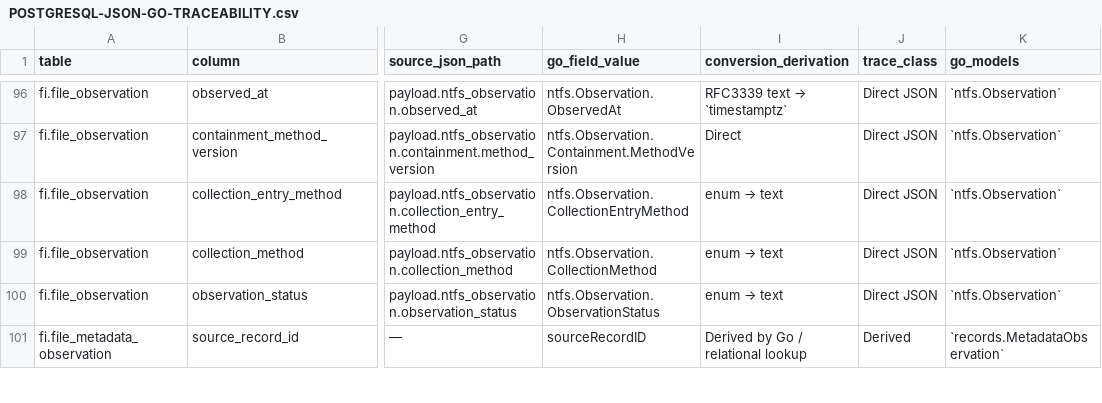
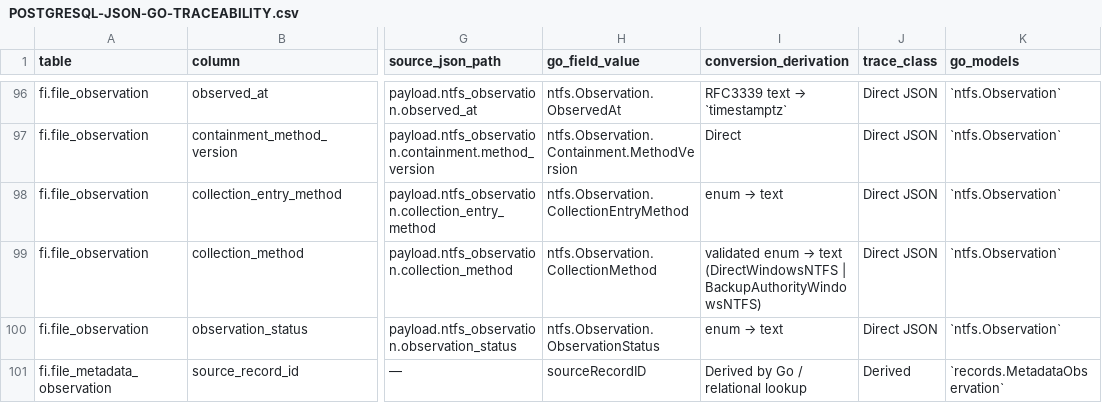
Before and after one commit to Iron-Signal-Systems/fi, a CSV file: docs/database/POSTGRESQL-JSON-GO-TRACEABILITY.csv, drawn as a sheet; only a part is shown, gaps mark what is left out; the diff names each change by its address in the sheet, - before the commit and + after, or states it on an @@ line.

```diff
--- a/docs/database/POSTGRESQL-JSON-GO-TRACEABILITY.csv
+++ b/docs/database/POSTGRESQL-JSON-GO-TRACEABILITY.csv
@@ I99 (conversion_derivation): enum → text → validated enum → text (DirectWindowsNTFS | BackupAuthorityWindowsNTFS) @@
```
Also changed, not shown: 3 other files.
